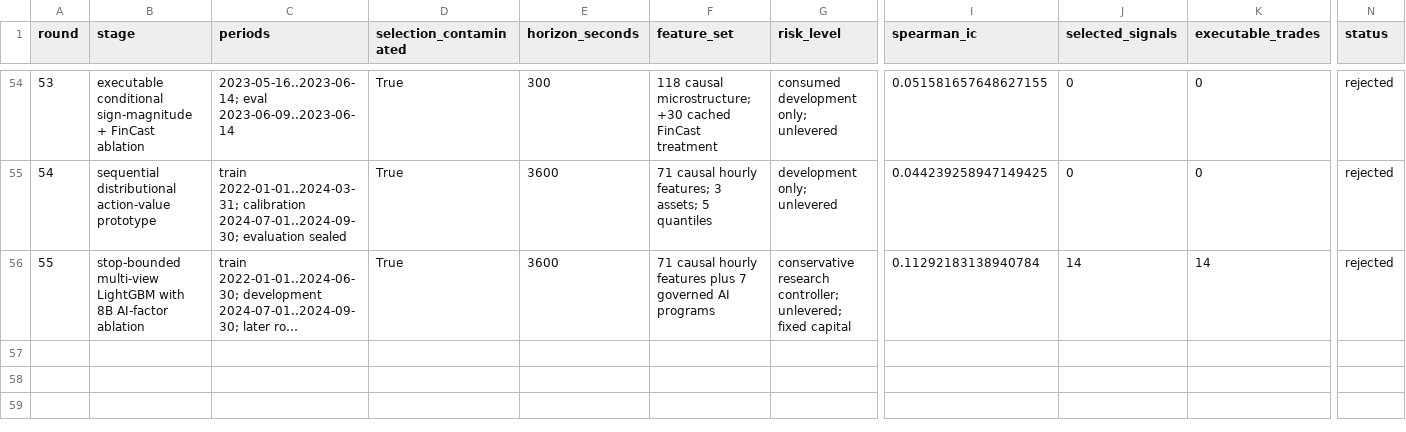
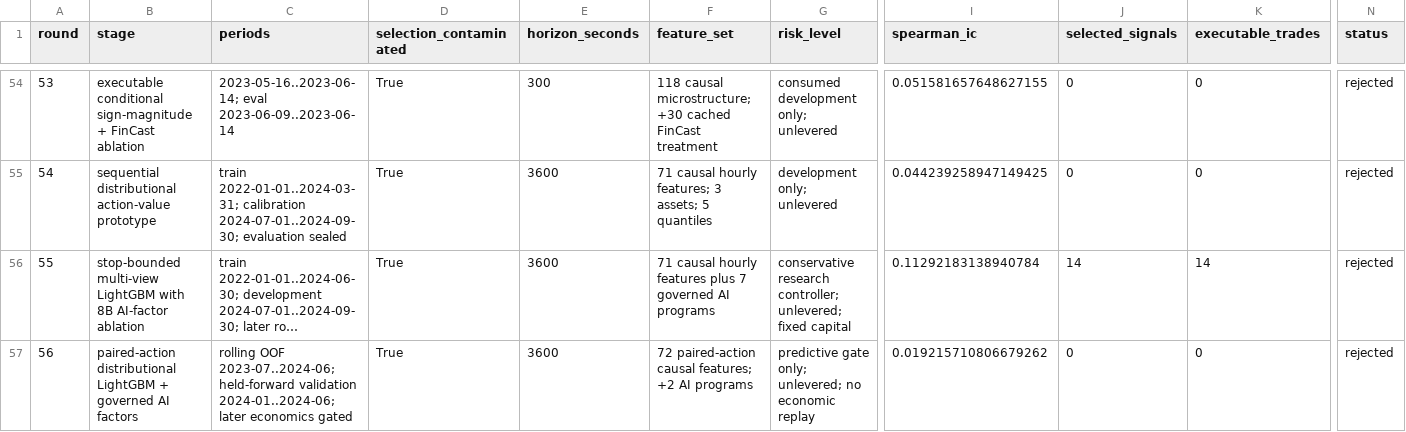
Before and after one commit to strmt7/simple_ai_trading, a CSV file: docs/model-research/action-value/latest/progress.csv, drawn as a sheet; only a part is shown, gaps mark what is left out; long unchanged cells end in …; rows hold the shown columns only; the diff names each change by its address in the sheet, - before the commit and + after, or states it on an @@ line.

```diff
--- a/docs/model-research/action-value/latest/progress.csv
+++ b/docs/model-research/action-value/latest/progress.csv
+row 57: 56 | paired-action distributional LightGBM + governed AI factors | rolling OOF 2023-07..2024-06; held-forward validation 2024-01..2024-06; later economics gated | True | 3600 | 72 paired-action causal features; +2 AI programs | predictive gate only; unlevered; no economic replay | 0.019215710806679262 | 0 | 0 | rejected
```
Also changed, not shown: docs/model-research/action-value/latest/ai-factors.csv, docs/model-research/action-value/latest/gates.csv, 38 other files.
